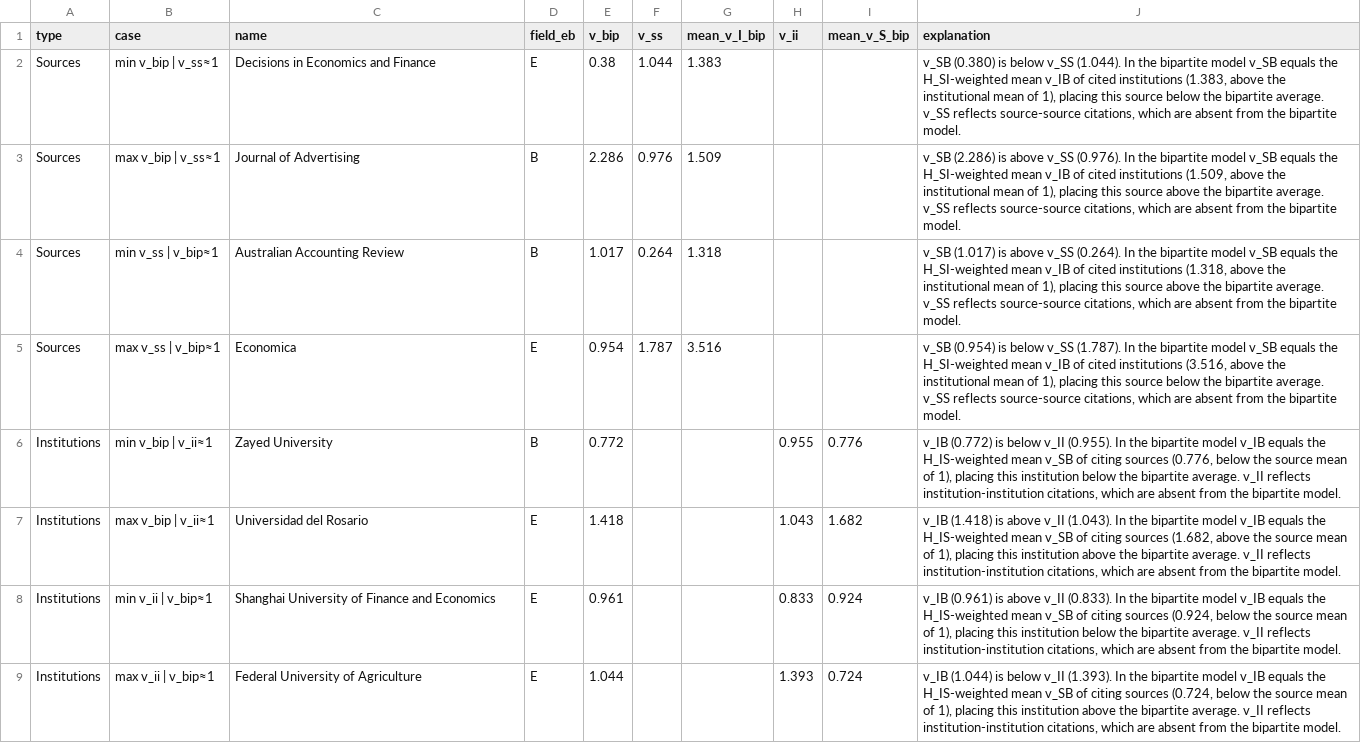
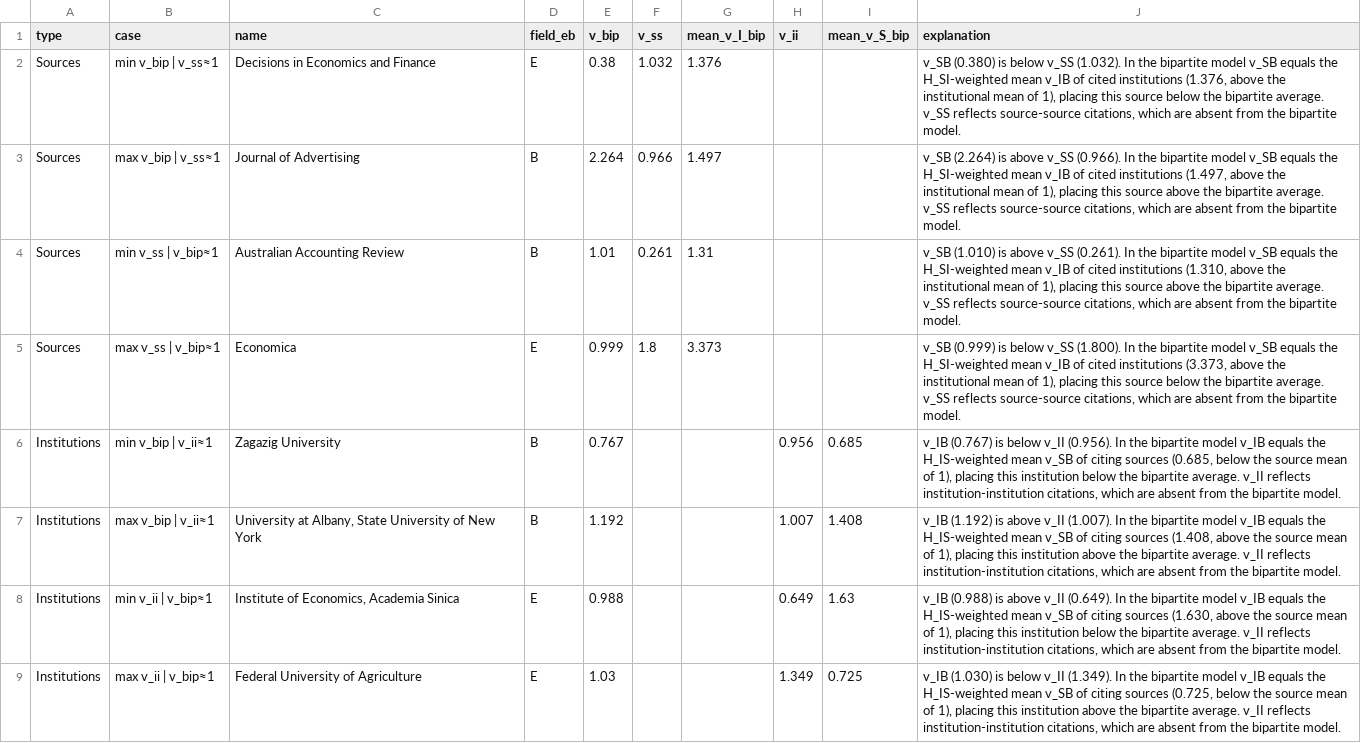
Before and after one commit to LarryCram/EconomicsBusiness, a CSV file: plots/fig3_v1_examples.csv, drawn as a sheet; the diff names each change by its address in the sheet, - before the commit and + after, or states it on an @@ line.

```diff
--- a/plots/fig3_v1_examples.csv
+++ b/plots/fig3_v1_examples.csv
-F2 (v_ss): 1.044
+F2 (v_ss): 1.032
-G2 (mean_v_I_bip): 1.383
+G2 (mean_v_I_bip): 1.376
-J2 (explanation): …below v_SS (1.044). In the bipartite model v_SB equals the H_SI-weighted mean v_IB of cited institutions (1.383, above the…
+J2 (explanation): …below v_SS (1.032). In the bipartite model v_SB equals the H_SI-weighted mean v_IB of cited institutions (1.376, above the…
-E3 (v_bip): 2.286
+E3 (v_bip): 2.264
-F3 (v_ss): 0.976
+F3 (v_ss): 0.966
-G3 (mean_v_I_bip): 1.509
+G3 (mean_v_I_bip): 1.497
-J3 (explanation): v_SB (2.286) is above v_SS (0.976). In the bipartite model v_SB equals the H_SI-weighted mean v_IB of cited institutions (1.509, above the…
+J3 (explanation): v_SB (2.264) is above v_SS (0.966). In the bipartite model v_SB equals the H_SI-weighted mean v_IB of cited institutions (1.497, above the…
-E4 (v_bip): 1.017
+E4 (v_bip): 1.01
-F4 (v_ss): 0.264
+F4 (v_ss): 0.261
-G4 (mean_v_I_bip): 1.318
+G4 (mean_v_I_bip): 1.31
-J4 (explanation): v_SB (1.017) is above v_SS (0.264). In the bipartite model v_SB equals the H_SI-weighted mean v_IB of cited institutions (1.318, above the…
+J4 (explanation): v_SB (1.010) is above v_SS (0.261). In the bipartite model v_SB equals the H_SI-weighted mean v_IB of cited institutions (1.310, above the…
-E5 (v_bip): 0.954
+E5 (v_bip): 0.999
-F5 (v_ss): 1.787
+F5 (v_ss): 1.8
-G5 (mean_v_I_bip): 3.516
+G5 (mean_v_I_bip): 3.373
-J5 (explanation): v_SB (0.954) is below v_SS (1.787). In the bipartite model v_SB equals the H_SI-weighted mean v_IB of cited institutions (3.516, above the…
+J5 (explanation): v_SB (0.999) is below v_SS (1.800). In the bipartite model v_SB equals the H_SI-weighted mean v_IB of cited institutions (3.373, above the…
-C6 (name): Zayed University
+C6 (name): Zagazig University
-E6 (v_bip): 0.772
+E6 (v_bip): 0.767
-H6 (v_ii): 0.955
+H6 (v_ii): 0.956
-I6 (mean_v_S_bip): 0.776
+I6 (mean_v_S_bip): 0.685
-J6 (explanation): v_IB (0.772) is below v_II (0.955). In the bipartite model v_IB equals the H_IS-weighted mean v_SB of citing sources (0.776, below the…
+J6 (explanation): v_IB (0.767) is below v_II (0.956). In the bipartite model v_IB equals the H_IS-weighted mean v_SB of citing sources (0.685, below the…
-C7 (name): Universidad del Rosario
+C7 (name): University at Albany, State University of New York
-D7 (field_eb): E
+D7 (field_eb): B
-E7 (v_bip): 1.418
+E7 (v_bip): 1.192
-H7 (v_ii): 1.043
+H7 (v_ii): 1.007
-I7 (mean_v_S_bip): 1.682
+I7 (mean_v_S_bip): 1.408
-J7 (explanation): v_IB (1.418) is above v_II (1.043). In the bipartite model v_IB equals the H_IS-weighted mean v_SB of citing sources (1.682, above the…
+J7 (explanation): v_IB (1.192) is above v_II (1.007). In the bipartite model v_IB equals the H_IS-weighted mean v_SB of citing sources (1.408, above the…
-C8 (name): Shanghai University of Finance and Economics
+C8 (name): Institute of Economics, Academia Sinica
-E8 (v_bip): 0.961
+E8 (v_bip): 0.988
-H8 (v_ii): 0.833
+H8 (v_ii): 0.649
-I8 (mean_v_S_bip): 0.924
+I8 (mean_v_S_bip): 1.63
-J8 (explanation): v_IB (0.961) is above v_II (0.833). In the bipartite model v_IB equals the H_IS-weighted mean v_SB of citing sources (0.924, below the source…
+J8 (explanation): v_IB (0.988) is above v_II (0.649). In the bipartite model v_IB equals the H_IS-weighted mean v_SB of citing sources (1.630, above the source…
-E9 (v_bip): 1.044
+E9 (v_bip): 1.03
-H9 (v_ii): 1.393
+H9 (v_ii): 1.349
-I9 (mean_v_S_bip): 0.724
+I9 (mean_v_S_bip): 0.725
-J9 (explanation): v_IB (1.044) is below v_II (1.393). In the bipartite model v_IB equals the H_IS-weighted mean v_SB of citing sources (0.724, below the…
+J9 (explanation): v_IB (1.030) is below v_II (1.349). In the bipartite model v_IB equals the H_IS-weighted mean v_SB of citing sources (0.725, below the…
```
Also changed, not shown: data/rankings_all_fields.csv, plots/fig_5_stability.csv, 13 other files.
